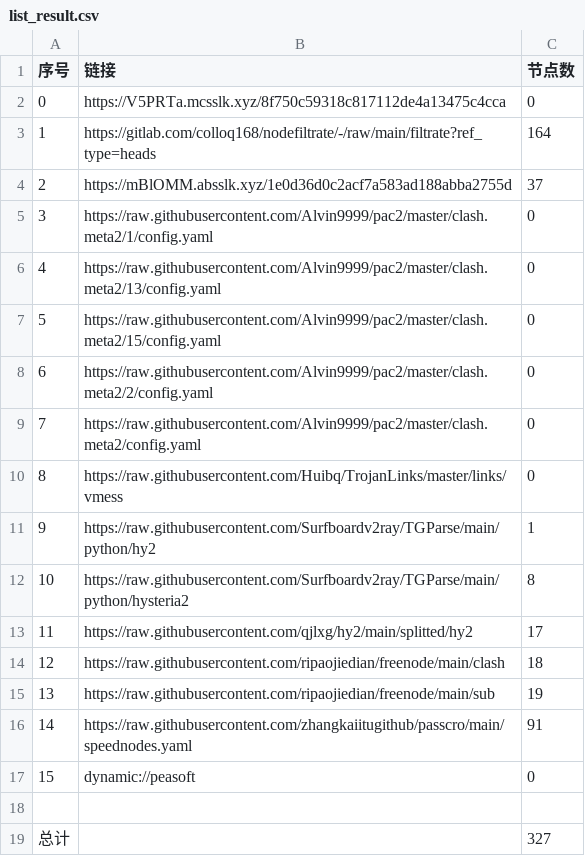
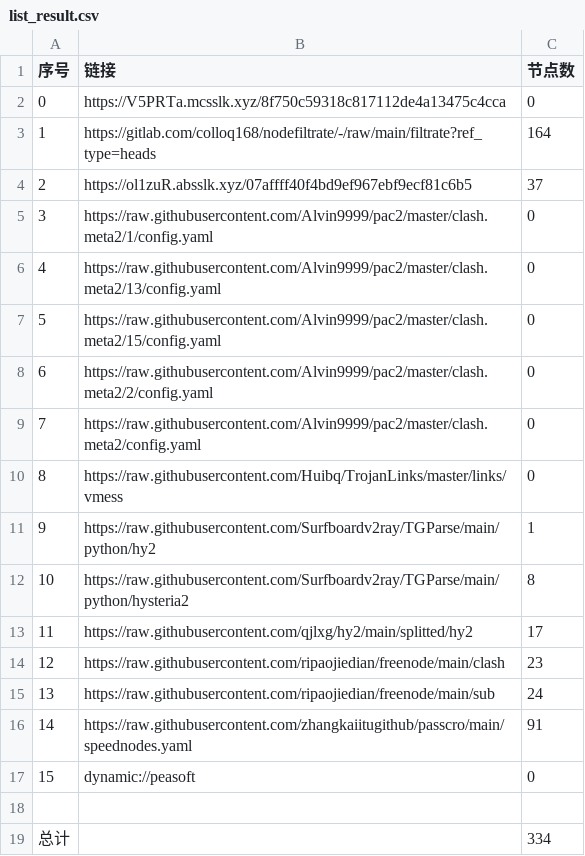
Before and after one commit to aee1996a/NoMoreWalls, a CSV file: list_result.csv, drawn as a sheet.

```diff
--- a/list_result.csv
+++ b/list_result.csv
@@ -3,3 +3,3 @@
 1,https://gitlab.com/colloq168/nodefiltrate/-/raw/main/filtrate?ref_type=heads,164
-2,https://mBlOMM.absslk.xyz/1e0d36d0c2acf7a583ad188abba2755d,37
+2,https://ol1zuR.absslk.xyz/07affff40f4bd9ef967ebf9ecf81c6b5,37
 3,https://raw.githubusercontent.com/Alvin9999/pac2/master/clash.meta2/1/config.yaml,0
@@ -13,4 +13,4 @@
 11,https://raw.githubusercontent.com/qjlxg/hy2/main/splitted/hy2,17
-12,https://raw.githubusercontent.com/ripaojiedian/freenode/main/clash,18
-13,https://raw.githubusercontent.com/ripaojiedian/freenode/main/sub,19
+12,https://raw.githubusercontent.com/ripaojiedian/freenode/main/clash,23
+13,https://raw.githubusercontent.com/ripaojiedian/freenode/main/sub,24
 14,https://raw.githubusercontent.com/zhangkaiitugithub/passcro/main/speednodes.yaml,91
@@ -18,2 +18,2 @@
 
-总计,,327
+总计,,334
```
Also changed, not shown: 27 other files.
